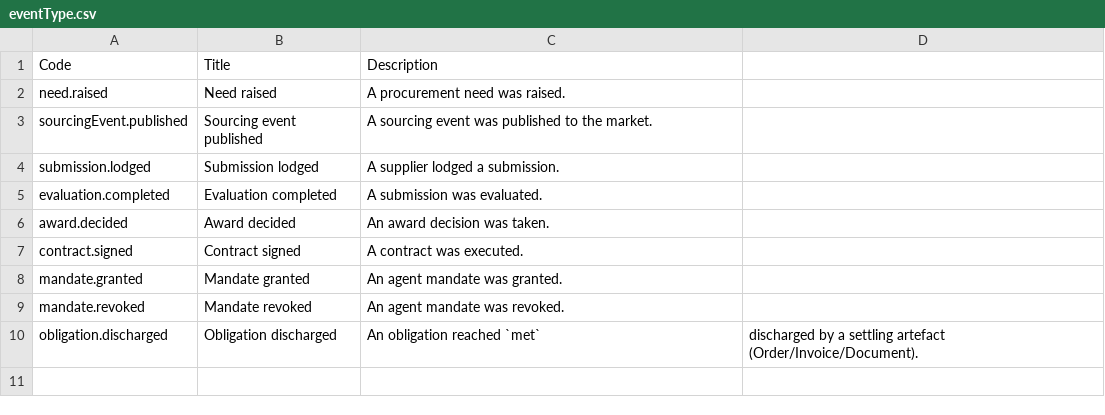
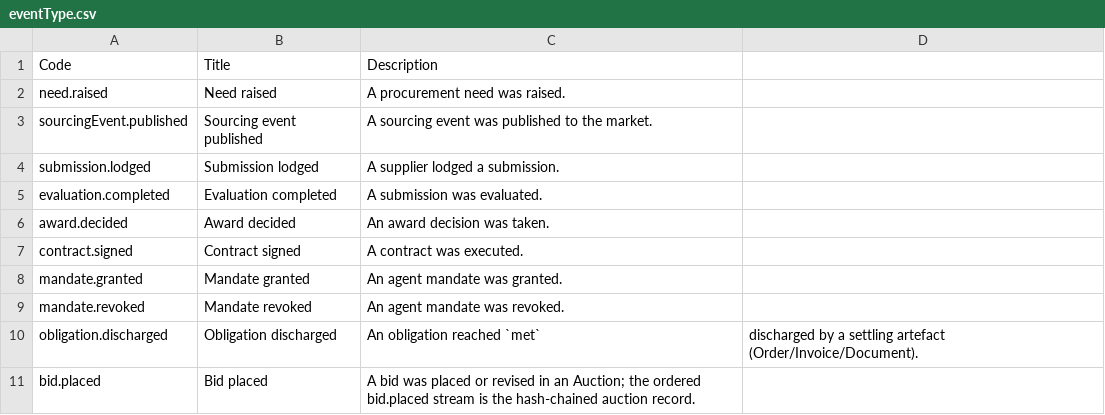
Before and after one commit to concerthq/signet-standard, a CSV file: codelists/eventType.csv, drawn as a sheet.

```diff
--- a/codelists/eventType.csv
+++ b/codelists/eventType.csv
@@ -10 +10,2 @@ mandate.revoked,Mandate revoked,An agent mandate was revoked.
 obligation.discharged,Obligation discharged,An obligation reached `met`, discharged by a settling artefact (Order/Invoice/Document).
+bid.placed,Bid placed,A bid was placed or revised in an Auction; the ordered bid.placed stream is the hash-chained auction record.
```
Also changed, not shown: 6 other files.
